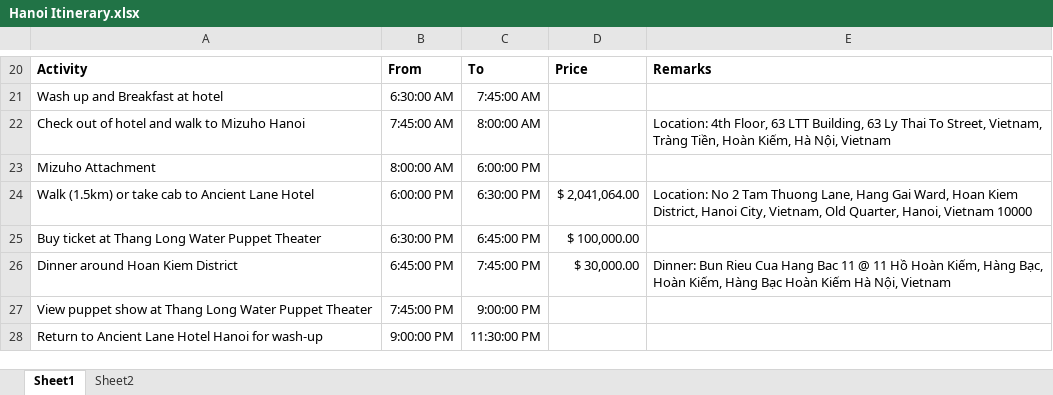
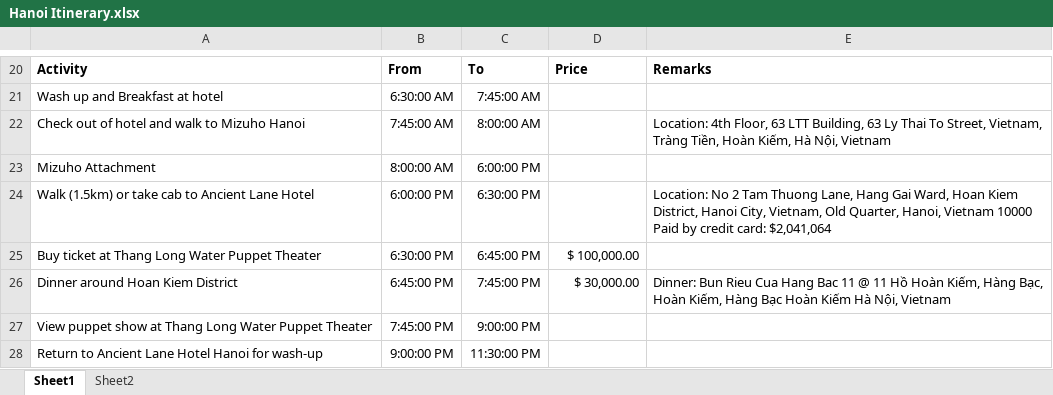
Before and after one commit to uhasan1/Quantitative-Finance, an Excel workbook: Hanoi Itinerary.xlsx, sheet Sheet1, drawn as a sheet; only a part is shown, gaps mark what is left out; values as stored, in another font and other column widths than the file's, no borders; ↵ is a line break in a cell; the diff names each change by its address in the sheet, - before the commit and + after, or states it on an @@ line.

```diff
--- a/Hanoi Itinerary.xlsx (sheet Sheet1)
+++ b/Hanoi Itinerary.xlsx (sheet Sheet1)
-D24: $ 2,041,064.00
+D24: (empty)
-E24: …Vietnam 10000
+E24: …Vietnam 10000 ↵ Paid by credit card: $2,041,064
```
Also changed, not shown: sheet Sheet2.
